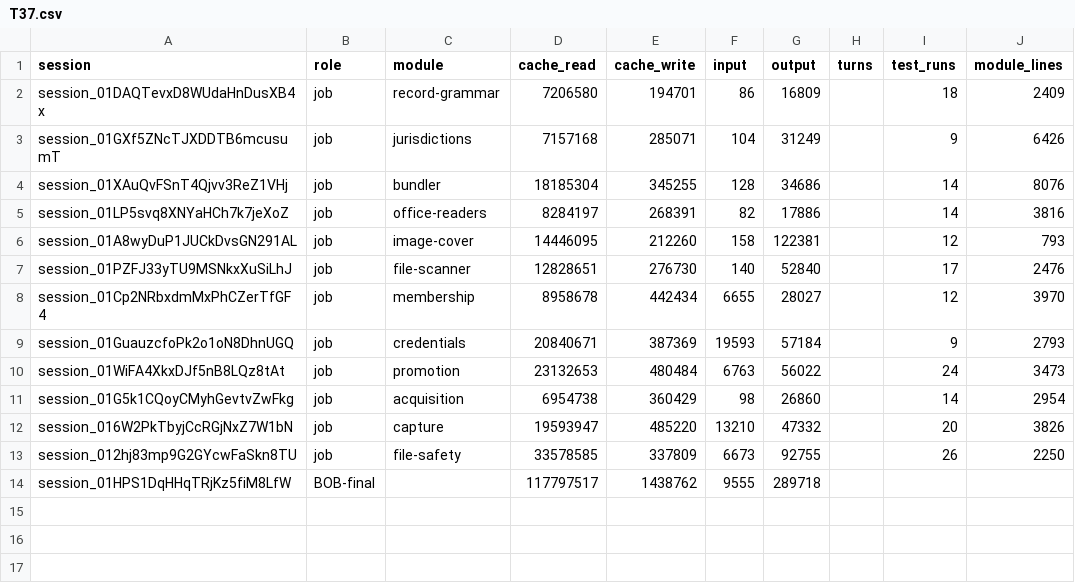
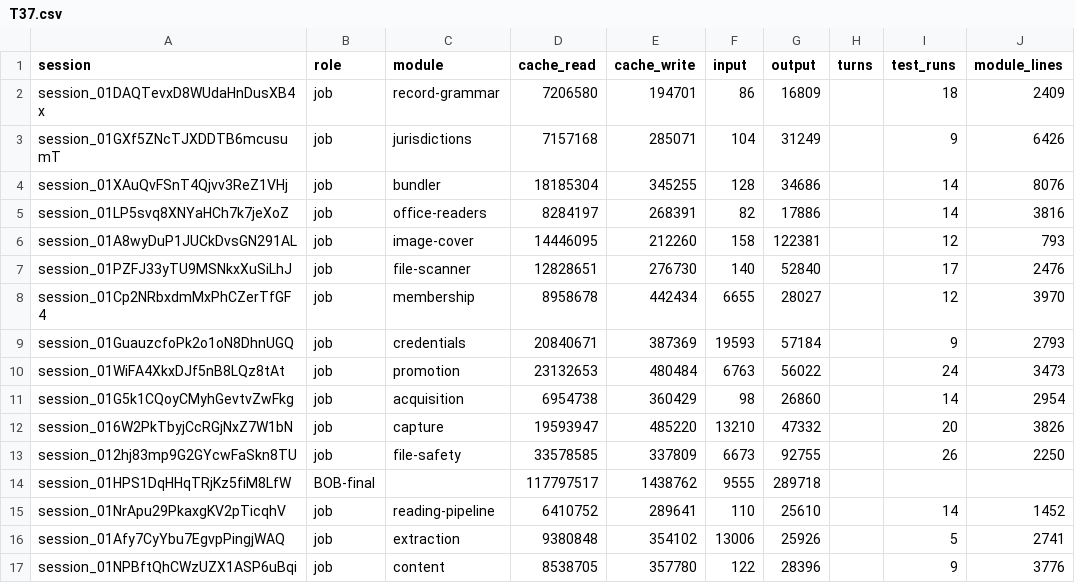
Before and after one commit to believeinoakland/bio, a CSV file: build/metrics/T37.csv, drawn as a sheet; the diff names each change by its address in the sheet, - before the commit and + after, or states it on an @@ line.

```diff
--- a/build/metrics/T37.csv
+++ b/build/metrics/T37.csv
+row 15: session_01NrApu29PkaxgKV2pTicqhV | job | reading-pipeline | 6410752 | 289641 | 110 | 25610 |  | 14 | 1452
+row 16: session_01Afy7CyYbu7EgvpPingjWAQ | job | extraction | 9380848 | 354102 | 13006 | 25926 |  | 5 | 2741
+row 17: session_01NPBftQhCWzUZX1ASP6uBqi | job | content | 8538705 | 357780 | 122 | 28396 |  | 9 | 3776
```
Also changed, not shown: 4 other files.
